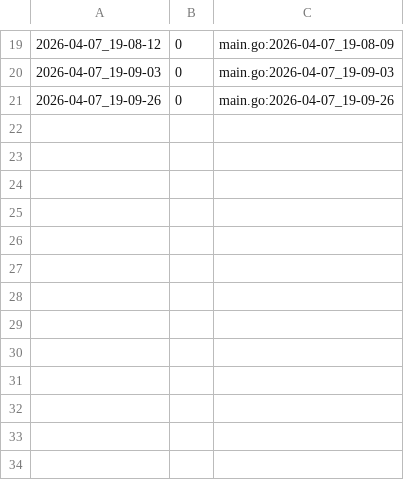
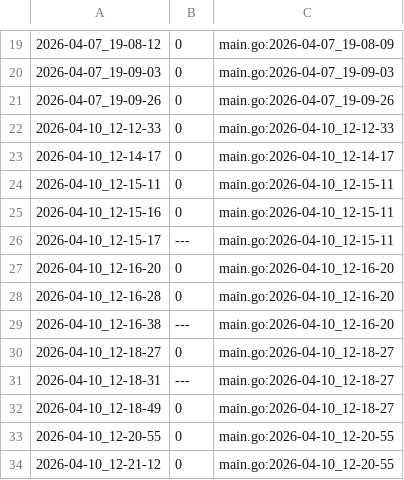
Before and after one commit to qxcode-course/ed-seg-bloco-a-spacercoding, a CSV file: ED/.tko/track/ed@treinando/track.csv, drawn as a sheet; only a part is shown, gaps mark what is left out.

Commit message:
apagando, mdc, treinando*

```diff
--- a/ED/.tko/track/ed@treinando/track.csv
+++ b/ED/.tko/track/ed@treinando/track.csv
@@ -21 +21,14 @@
 2026-04-07_19-09-26,0,main.go:2026-04-07_19-09-26
+2026-04-10_12-12-33,0,main.go:2026-04-10_12-12-33
+2026-04-10_12-14-17,0,main.go:2026-04-10_12-14-17
+2026-04-10_12-15-11,0,main.go:2026-04-10_12-15-11
+2026-04-10_12-15-16,0,main.go:2026-04-10_12-15-11
+2026-04-10_12-15-17,---,main.go:2026-04-10_12-15-11
+2026-04-10_12-16-20,0,main.go:2026-04-10_12-16-20
+2026-04-10_12-16-28,0,main.go:2026-04-10_12-16-20
+2026-04-10_12-16-38,---,main.go:2026-04-10_12-16-20
+2026-04-10_12-18-27,0,main.go:2026-04-10_12-18-27
+2026-04-10_12-18-31,---,main.go:2026-04-10_12-18-27
+2026-04-10_12-18-49,0,main.go:2026-04-10_12-18-27
+2026-04-10_12-20-55,0,main.go:2026-04-10_12-20-55
+2026-04-10_12-21-12,0,main.go:2026-04-10_12-20-55
```
Also changed, not shown: ED/.tko/track/ed@apagando/track.csv, 10 other files.
